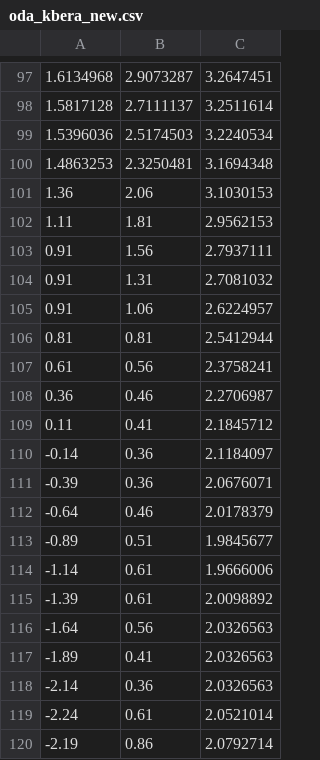
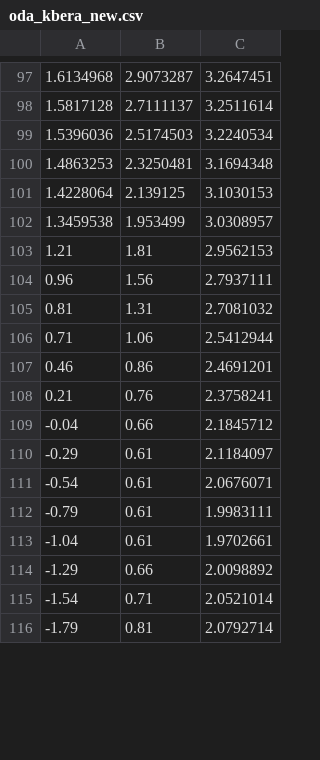
Before and after one commit to george10hany77/raceline_editor, a CSV file: output_racinglines/oda_kbera_new.csv, drawn as a sheet; only a part is shown, gaps mark what is left out; the diff covers the shown part only.

```diff
--- a/output_racinglines/oda_kbera_new.csv
+++ b/output_racinglines/oda_kbera_new.csv
@@ -100,21 +100,17 @@
 1.4863253,2.3250481,3.1694348
-1.36,2.06,3.1030153
-1.11,1.81,2.9562153
-0.91,1.56,2.7937111
-0.91,1.31,2.7081032
-0.91,1.06,2.6224957
-0.81,0.81,2.5412944
-0.61,0.56,2.3758241
-0.36,0.46,2.2706987
-0.11,0.41,2.1845712
--0.14,0.36,2.1184097
--0.39,0.36,2.0676071
--0.64,0.46,2.0178379
--0.89,0.51,1.9845677
--1.14,0.61,1.9666006
--1.39,0.61,2.0098892
--1.64,0.56,2.0326563
--1.89,0.41,2.0326563
--2.14,0.36,2.0326563
--2.24,0.61,2.0521014
--2.19,0.86,2.0792714
+1.4228064,2.139125,3.1030153
+1.3459538,1.953499,3.0308957
+1.21,1.81,2.9562153
+0.96,1.56,2.7937111
+0.81,1.31,2.7081032
+0.71,1.06,2.5412944
+0.46,0.86,2.4691201
+0.21,0.76,2.3758241
+-0.04,0.66,2.1845712
+-0.29,0.61,2.1184097
+-0.54,0.61,2.0676071
+-0.79,0.61,1.9983111
+-1.04,0.61,1.9702661
+-1.29,0.66,2.0098892
+-1.54,0.71,2.0521014
+-1.79,0.81,2.0792714
```
Also changed, not shown: 7 added rows, 7 removed rows and 45 edited cells elsewhere in this file, path_extractor/temp_csvs/temp_racingline.csv, 1 other file.
